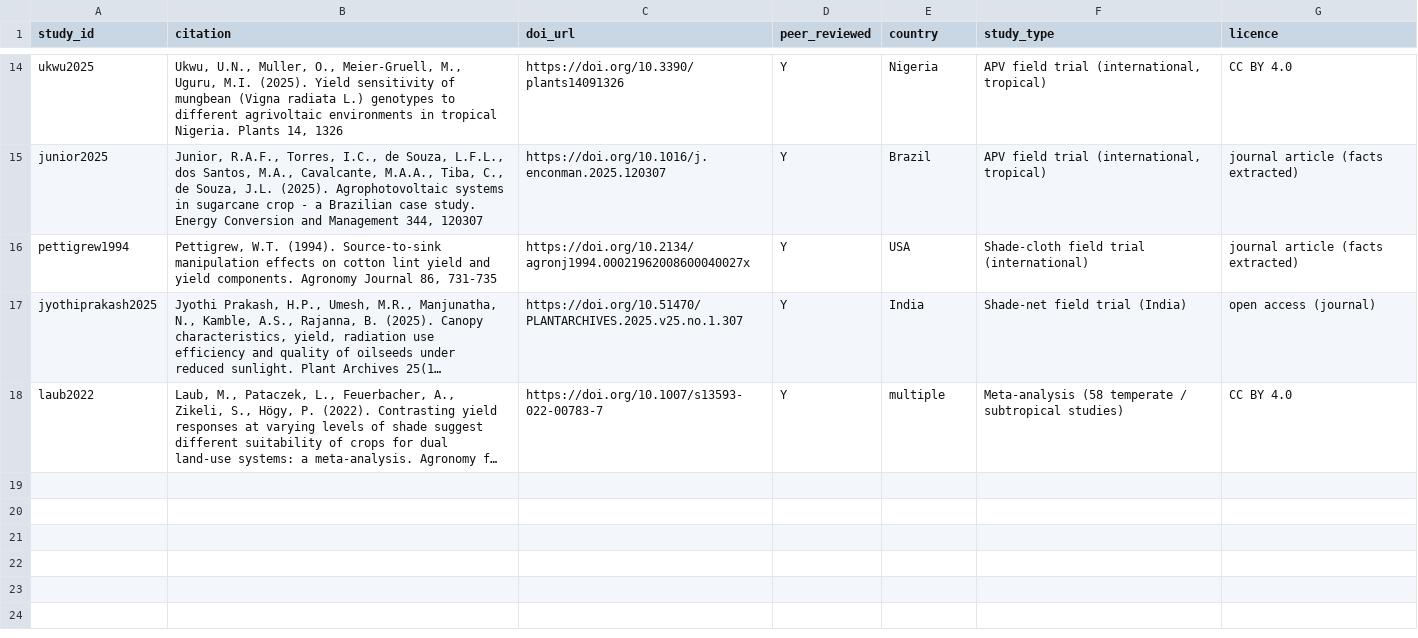
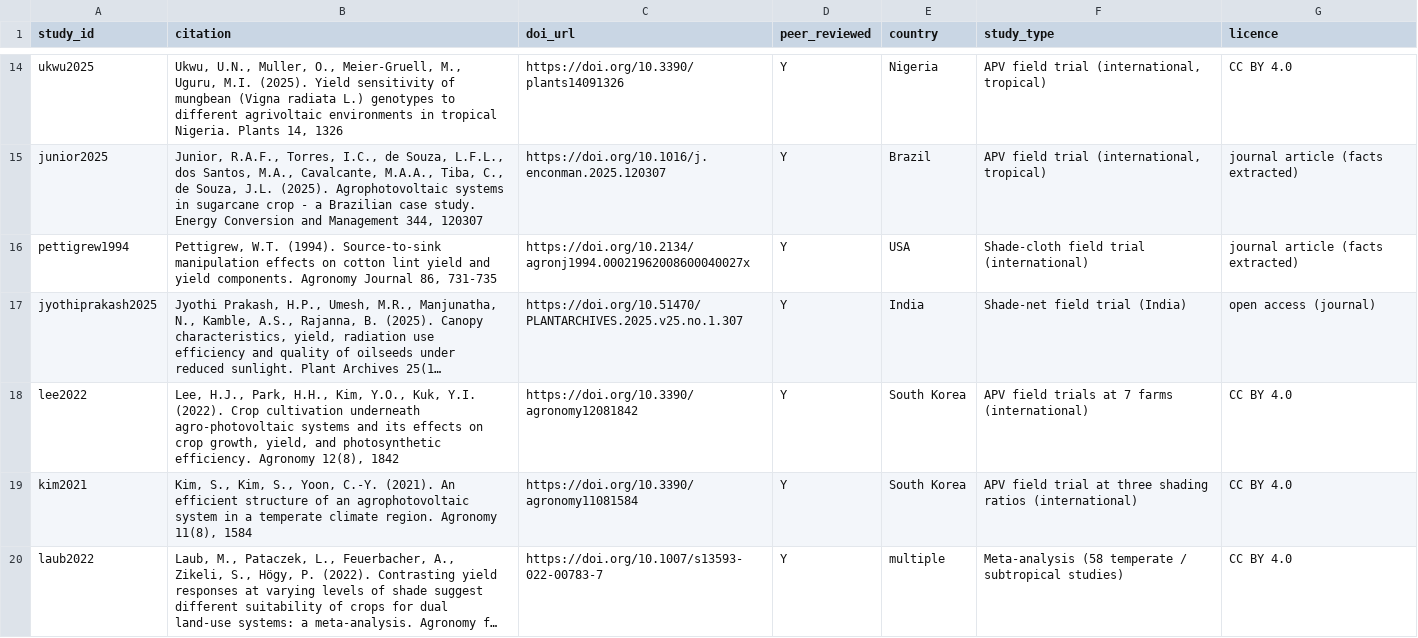
Before and after one commit to harshilsaini26/AgriPV-Designer-Tool, a CSV file: research/09_crop_shade_response/papers/bibliography.csv, drawn as a sheet; only a part is shown, gaps mark what is left out; long unchanged cells end in …; the diff names each change by its address in the sheet, - before the commit and + after, or states it on an @@ line.

```diff
--- a/research/09_crop_shade_response/papers/bibliography.csv
+++ b/research/09_crop_shade_response/papers/bibliography.csv
+row 18: lee2022 | Lee, H.J., Park, H.H., Kim, Y.O., Kuk, Y.I. (2022). Crop cultivation underneath agro-photovoltaic systems and its effects on crop growth, yield, and photosynthetic efficiency. Agronomy 12(8), 1842 | https://doi.org/10.3390/agronomy12081842 | Y | South Korea | APV field trials at 7 farms (international) | CC BY 4.0
+row 19: kim2021 | Kim, S., Kim, S., Yoon, C.-Y. (2021). An efficient structure of an agrophotovoltaic system in a temperate climate region. Agronomy 11(8), 1584 | https://doi.org/10.3390/agronomy11081584 | Y | South Korea | APV field trial at three shading ratios (international) | CC BY 4.0
```
Also changed, not shown: research/09_crop_shade_response/parameters/crop_parameters_draft.csv, 5 other files.
